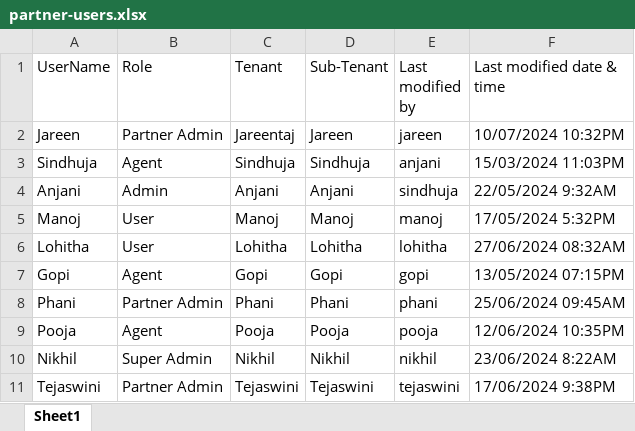
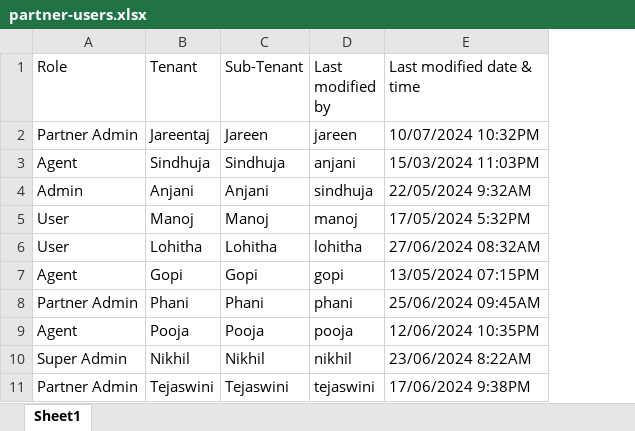
Before and after one commit to Jareentaj-Syed/AMOP_UI, an Excel workbook: public/partner-users.xlsx, sheet Sheet1, drawn as a sheet; values as stored, in another font and other column widths than the file's, no borders; the diff names each change by its address in the sheet, - before the commit and + after, or states it on an @@ line.

Commit message:
feedback-superadmn-partnerform

```diff
--- a/public/partner-users.xlsx (sheet Sheet1)
+++ b/public/partner-users.xlsx (sheet Sheet1)
-column A (UserName), rows 2-11: Jareen | Sindhuja | Anjani | Manoj | Lohitha | Gopi | Phani | Pooja | Nikhil | Tejaswini
```
Also changed, not shown: 22 other files.
